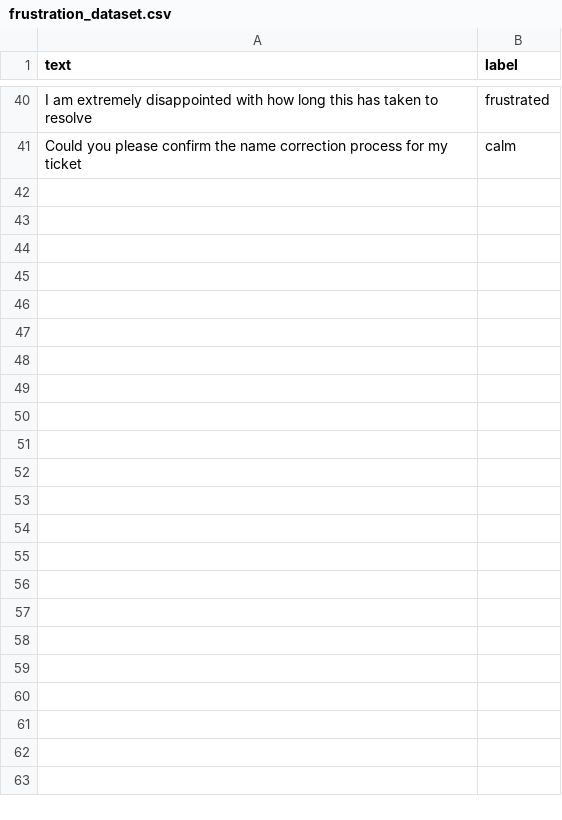
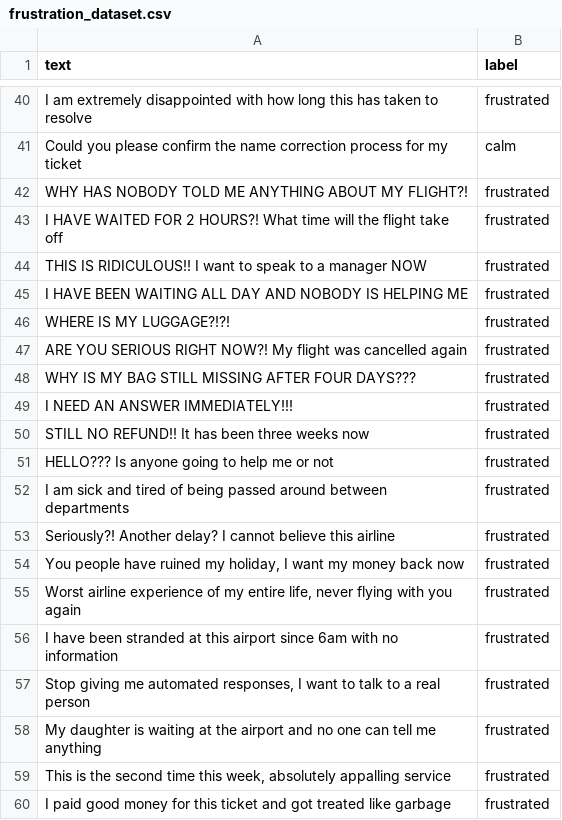
Before and after one commit to DelightW/kq-propel, a CSV file: backend/data/sentiment_dataset/frustration_dataset.csv, drawn as a sheet; only a part is shown, gaps mark what is left out; the diff covers the shown part only; the diff names each change by its address in the sheet, - before the commit and + after, or states it on an @@ line.

```diff
--- a/backend/data/sentiment_dataset/frustration_dataset.csv
+++ b/backend/data/sentiment_dataset/frustration_dataset.csv
+row 42: WHY HAS NOBODY TOLD ME ANYTHING ABOUT MY FLIGHT?! | frustrated
+row 43: I HAVE WAITED FOR 2 HOURS?! What time will the flight take off | frustrated
+row 44: THIS IS RIDICULOUS!! I want to speak to a manager NOW | frustrated
+row 45: I HAVE BEEN WAITING ALL DAY AND NOBODY IS HELPING ME | frustrated
+row 46: WHERE IS MY LUGGAGE?!?! | frustrated
+row 47: ARE YOU SERIOUS RIGHT NOW?! My flight was cancelled again | frustrated
+row 48: WHY IS MY BAG STILL MISSING AFTER FOUR DAYS??? | frustrated
+row 49: I NEED AN ANSWER IMMEDIATELY!!! | frustrated
+row 50: STILL NO REFUND!! It has been three weeks now | frustrated
+row 51: HELLO??? Is anyone going to help me or not | frustrated
+row 52: I am sick and tired of being passed around between departments | frustrated
+row 53: Seriously?! Another delay? I cannot believe this airline | frustrated
+row 54: You people have ruined my holiday, I want my money back now | frustrated
+row 55: Worst airline experience of my entire life, never flying with you again | frustrated
+row 56: I have been stranded at this airport since 6am with no information | frustrated
+row 57: Stop giving me automated responses, I want to talk to a real person | frustrated
+row 58: My daughter is waiting at the airport and no one can tell me anything | frustrated
+row 59: This is the second time this week, absolutely appalling service | frustrated
+row 60: I paid good money for this ticket and got treated like garbage | frustrated
```
Also changed, not shown: 41 added rows elsewhere in this file, 4 other files.
